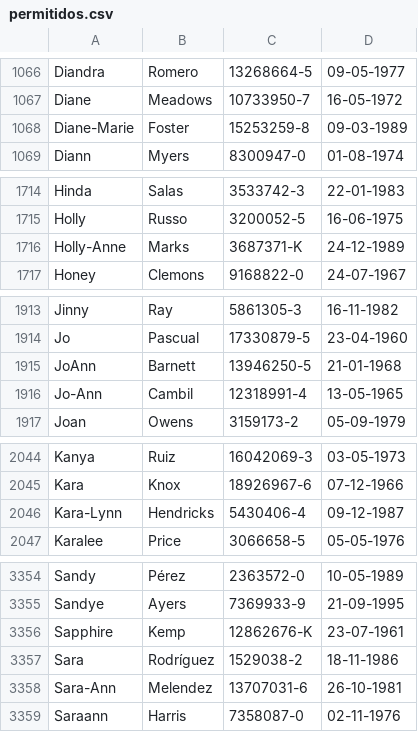
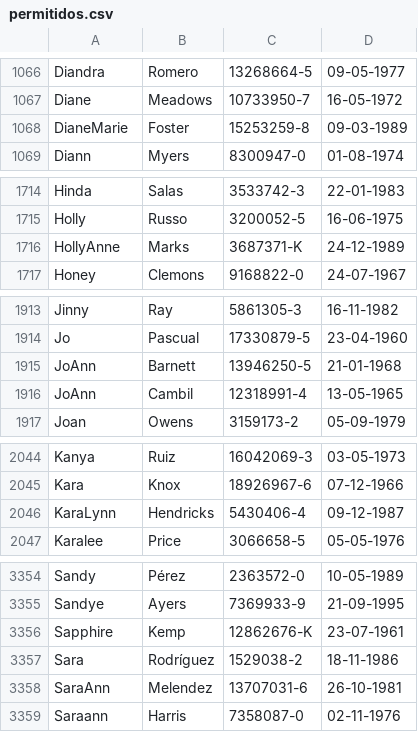
Before and after one commit to INS125/Laboratorio-2020, a CSV file: Tarea3/ejemplo1/permitidos.csv, drawn as a sheet; only a part is shown, gaps mark what is left out; the diff covers the shown part only.

```diff
--- a/Tarea3/ejemplo1/permitidos.csv
+++ b/Tarea3/ejemplo1/permitidos.csv
@@ -1067,3 +1067,3 @@ Diandra;Romero;13268664-5;09-05-1977
 Diane;Meadows;10733950-7;16-05-1972
-Diane-Marie;Foster;15253259-8;09-03-1989
+DianeMarie;Foster;15253259-8;09-03-1989
 Diann;Myers;8300947-0;01-08-1974
@@ -1715,3 +1715,3 @@ Hinda;Salas;3533742-3;22-01-1983
 Holly;Russo;3200052-5;16-06-1975
-Holly-Anne;Marks;3687371-K;24-12-1989
+HollyAnne;Marks;3687371-K;24-12-1989
 Honey;Clemons;9168822-0;24-07-1967
@@ -1915,3 +1915,3 @@ Jo;Pascual;17330879-5;23-04-1960
 JoAnn;Barnett;13946250-5;21-01-1968
-Jo-Ann;Cambil;12318991-4;13-05-1965
+JoAnn;Cambil;12318991-4;13-05-1965
 Joan;Owens;3159173-2;05-09-1979
@@ -2045,3 +2045,3 @@ Kanya;Ruiz;16042069-3;03-05-1973
 Kara;Knox;18926967-6;07-12-1966
-Kara-Lynn;Hendricks;5430406-4;09-12-1987
+KaraLynn;Hendricks;5430406-4;09-12-1987
 Karalee;Price;3066658-5;05-05-1976
@@ -3357,3 +3357,3 @@ Sapphire;Kemp;12862676-K;23-07-1961
 Sara;Rodríguez;1529038-2;18-11-1986
-Sara-Ann;Melendez;13707031-6;26-10-1981
+SaraAnn;Melendez;13707031-6;26-10-1981
 Saraann;Harris;7358087-0;02-11-1976
```
Also changed, not shown: 8 edited cells elsewhere in this file, Tarea3/ejemplo1/info.csv, Tarea3/ejemplo1/riesgo.csv, 2 other files.
